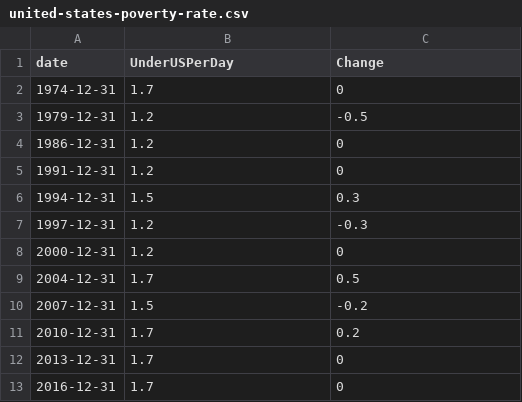
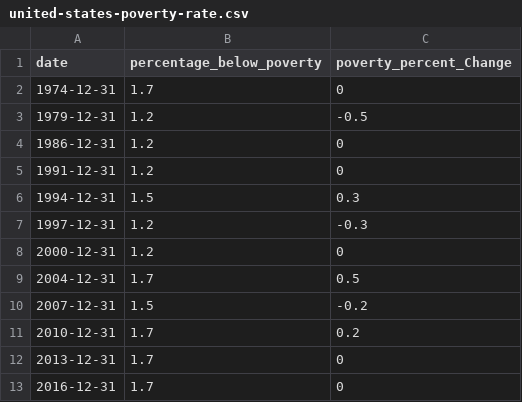
Before and after one commit to raghavadevarajeurs/MachineLearning, a CSV file: Data/united-states-poverty-rate.csv, drawn as a sheet.

Commit message:
Update united-states-poverty-rate.csv

```diff
--- a/Data/united-states-poverty-rate.csv
+++ b/Data/united-states-poverty-rate.csv
@@ -1,2 +1,2 @@
-date, UnderUSPerDay, Change
+date,percentage_below_poverty,poverty_percent_Change
 1974-12-31,1.7,0
```
